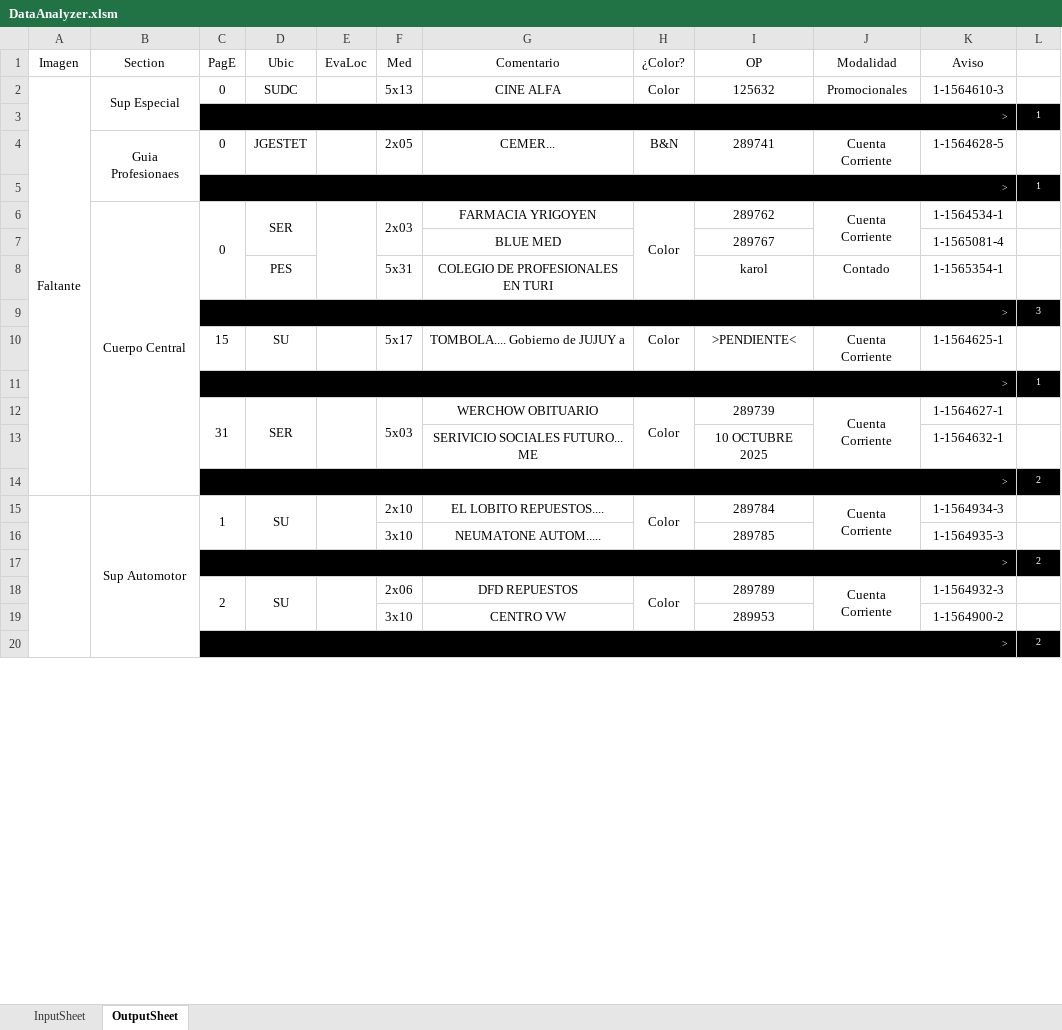
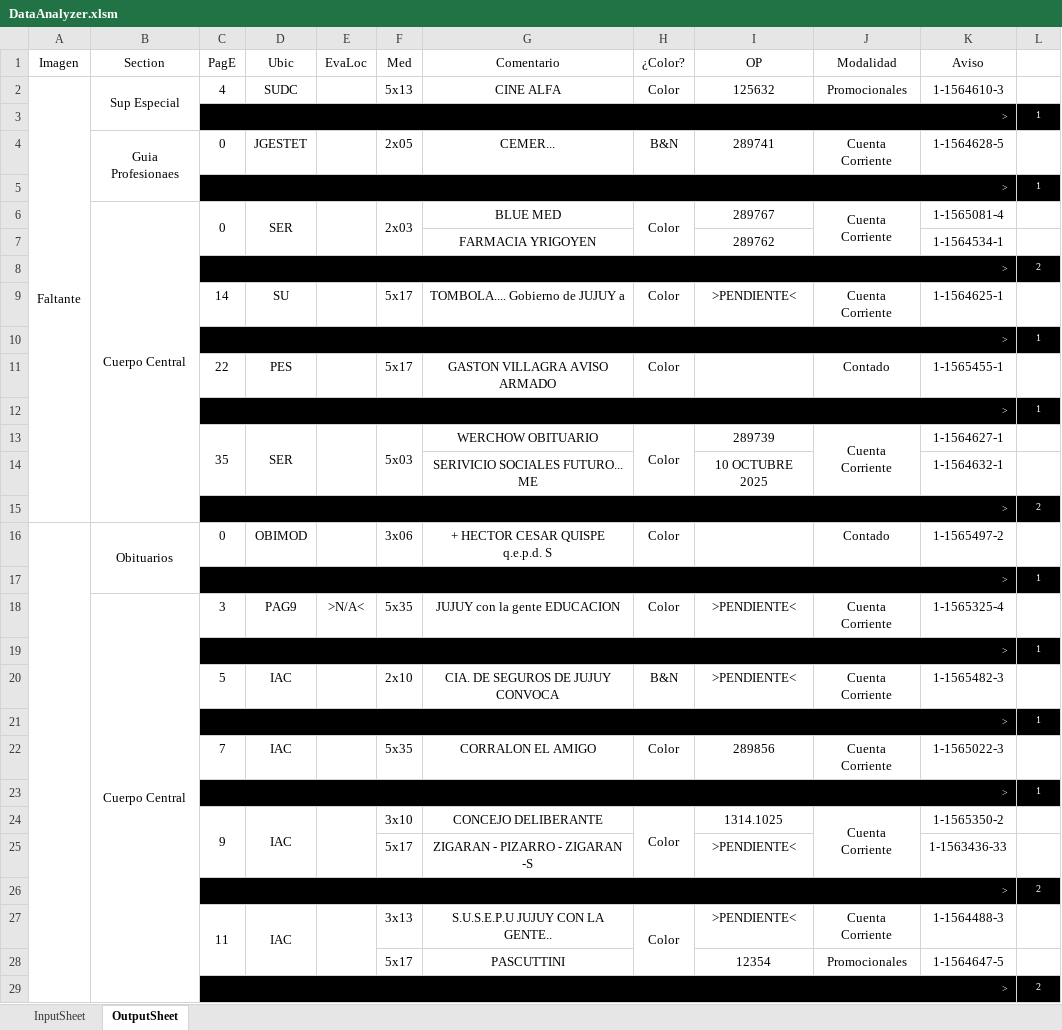
Before and after one commit to zherar7ordoya/msoffice-excel-vba, an Excel workbook: DataAnalyzer.xlsm, sheet OutputSheet, drawn as a sheet; only a part is shown; values as stored, in another font and other column widths than the file's, no borders; conditional formats not drawn; removed rows and columns are numbered as before the commit, all else as after; the diff covers the shown part only; the diff names each change by its address in the sheet, - before the commit and + after, or states it on an @@ line.

Commit message:
nest/next

```diff
--- a/DataAnalyzer.xlsm (sheet OutputSheet)
+++ b/DataAnalyzer.xlsm (sheet OutputSheet)
-C2 (PagE): 0
+C2 (PagE): 4
-G6 (Comentario): FARMACIA YRIGOYEN
+G6 (Comentario): BLUE MED
-I6 (OP): 289762
+I6 (OP): 289767
-K6 (Aviso): 1-1564534-1
+K6 (Aviso): 1-1565081-4
-row 7:  |  |  |  |  |  | BLUE MED |  | 289767 |  | 1-1565081-4 | 1
-row 8:  |  |  | PES |  | 5x31 | COLEGIO DE PROFESIONALES EN TURI |  | karol | Contado | 1-1565354-1 | 1
-row 9:  |  | > |  |  |  |  |  |  |  |  | 3
+row 7:  |  |  |  |  |  | FARMACIA YRIGOYEN |  | 289762 |  | 1-1564534-1 | 1
@@ row 38 moved to row 8: > @@
-C9 (PagE): 15
+C9 (PagE): 14
+row 11:  |  | 22 | PES |  | 5x17 | GASTON VILLAGRA AVISO ARMADO | Color |  | Contado | 1-1565455-1 | 1
@@ row 35 moved to row 12: > @@
-C13 (PagE): 31
+C13 (PagE): 35
-row 15:  | Sup Automotor | 1 | SU |  | 2x10 | EL LOBITO REPUESTOS.... | Color | 289784 | Cuenta Corriente | 1-1564934-3 | 1
-row 16:  |  |  |  |  | 3x10 | NEUMATONE AUTOM..... |  | 289785 |  | 1-1564935-3 | 1
+row 16:  | Obituarios | 0 | OBIMOD |  | 3x06 | + HECTOR CESAR QUISPE q.e.p.d. S | Color |  | Contado | 1-1565497-2 | 1
@@ row 40 moved to row 17: > @@
+row 18:  | Cuerpo Central | 3 | PAG9 | >N/A< | 5x35 | JUJUY con la gente EDUCACION | Color | >PENDIENTE< | Cuenta Corriente | 1-1565325-4 | 1
@@ row 42 moved to row 19: > @@
+row 20:  |  | 5 | IAC |  | 2x10 | CIA. DE SEGUROS DE JUJUY CONVOCA | B&N | >PENDIENTE< | Cuenta Corriente | 1-1565482-3 | 1
@@ row 47 moved to row 21: > @@
+row 22:  |  | 7 | IAC |  | 5x35 | CORRALON EL AMIGO | Color | 289856 | Cuenta Corriente | 1-1565022-3 | 1
@@ row 49 moved to row 23: > @@
+row 24:  |  | 9 | IAC |  | 3x10 | CONCEJO DELIBERANTE | Color | 1314.1025 | Cuenta Corriente | 1-1565350-2 | 1
+row 25:  |  |  |  |  | 5x17 | ZIGARAN - PIZARRO - ZIGARAN -S |  | >PENDIENTE< |  | 1-1563436-33 | 1
-row 18:  |  | 2 | SU |  | 2x06 | DFD REPUESTOS | Color | 289789 | Cuenta Corriente | 1-1564932-3 | 1
-row 19:  |  |  |  |  | 3x10 | CENTRO VW |  | 289953 |  | 1-1564900-2 | 1
+row 27:  |  | 11 | IAC |  | 3x13 | S.U.S.E.P.U JUJUY CON LA GENTE.. | Color | >PENDIENTE< | Cuenta Corriente | 1-1564488-3 | 1
+row 28:  |  |  |  |  | 5x17 | PASCUTTINI |  | 12354 | Promocionales | 1-1564647-5 | 1
```
Also changed, not shown: 15 added rows, 25 removed rows, 3 moved rows, 5 edited cells and merged cells elsewhere in this sheet, hidden cells.
